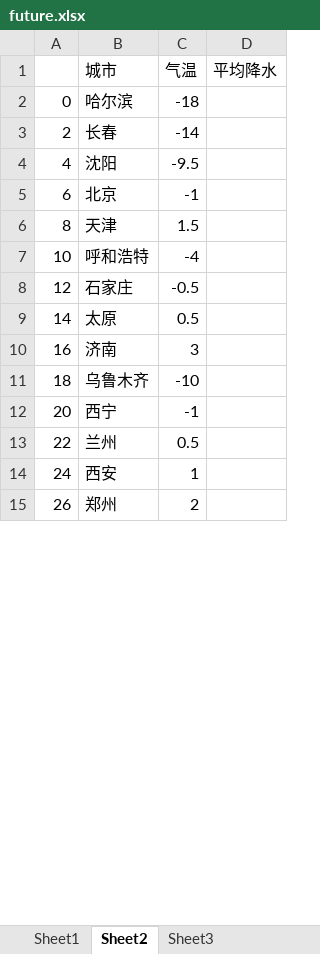
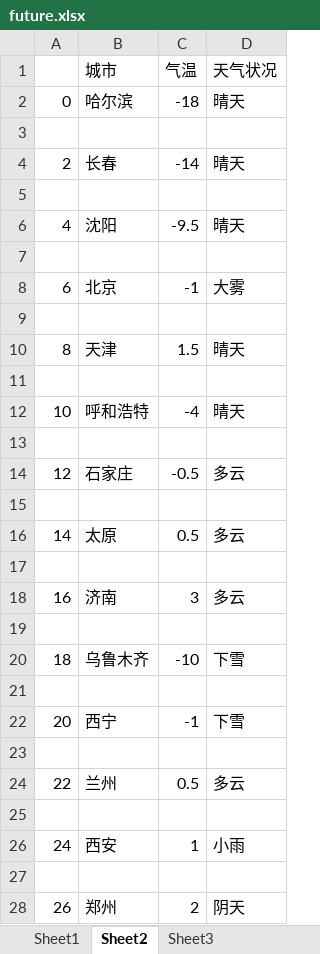
Before and after one commit to cyylele/smda-1, an Excel workbook: data/future.xlsx, sheet Sheet2, drawn as a sheet; only a part is shown; values as stored, in another font and other column widths than the file's, no borders; addresses are those after the commit; the diff covers the shown part only; the diff names each change by its address in the sheet, - before the commit and + after, or states it on an @@ line.

```diff
--- a/data/future.xlsx (sheet Sheet2)
+++ b/data/future.xlsx (sheet Sheet2)
-D1: 平均降水
+D1: 天气状况
-D2 (天气状况): (empty)
+D2 (天气状况): 晴天
+row 3: (empty)
-D4 (天气状况): (empty)
+D4 (天气状况): 晴天
+row 5: (empty)
-D6 (天气状况): (empty)
+D6 (天气状况): 晴天
+row 7: (empty)
-D8 (天气状况): (empty)
+D8 (天气状况): 大雾
+row 9: (empty)
-D10 (天气状况): (empty)
+D10 (天气状况): 晴天
+row 11: (empty)
-D12 (天气状况): (empty)
+D12 (天气状况): 晴天
+row 13: (empty)
-D14 (天气状况): (empty)
+D14 (天气状况): 多云
+row 15: (empty)
-D16 (天气状况): (empty)
+D16 (天气状况): 多云
+row 17: (empty)
-D18 (天气状况): (empty)
+D18 (天气状况): 多云
+row 19: (empty)
-D20 (天气状况): (empty)
+D20 (天气状况): 下雪
+row 21: (empty)
-D22 (天气状况): (empty)
+D22 (天气状况): 下雪
+row 23: (empty)
-D24 (天气状况): (empty)
+D24 (天气状况): 多云
+row 25: (empty)
-D26 (天气状况): (empty)
+D26 (天气状况): 小雨
+row 27: (empty)
-D28 (天气状况): (empty)
+D28 (天气状况): 阴天
```
Also changed, not shown: 16 added rows and 16 edited cells elsewhere in this sheet, sheet Sheet3, formulas that keep their value, 3 other files.
